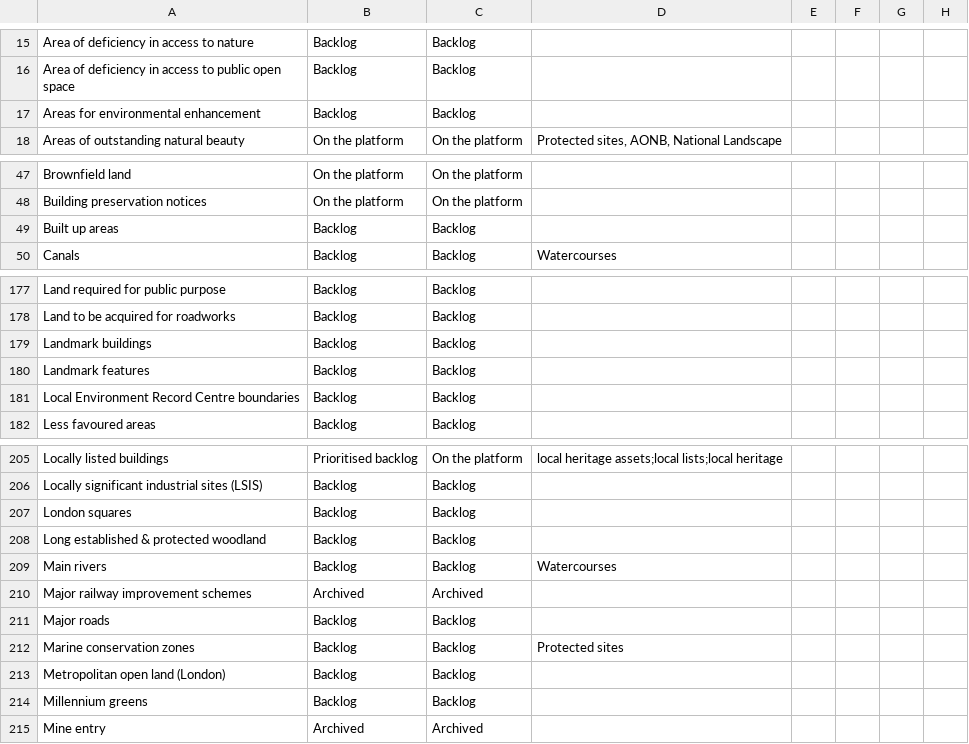
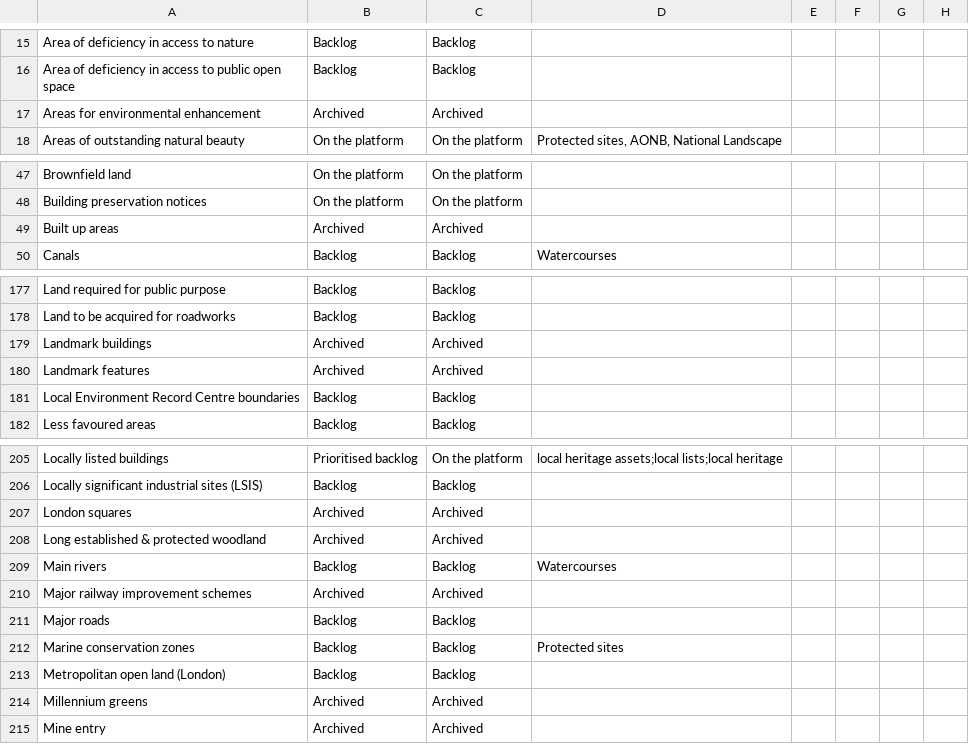
Before and after one commit to digital-land/data-standards-team, a CSV file: _data/planning-concerns-backlog.csv, drawn as a sheet; only a part is shown, gaps mark what is left out; the diff names each change by its address in the sheet, - before the commit and + after, or states it on an @@ line.

Commit message:
Fetched latest backlog data 2024-03-22

```diff
--- a/_data/planning-concerns-backlog.csv
+++ b/_data/planning-concerns-backlog.csv
-B17: Backlog
+B17: Archived
-C17: Backlog
+C17: Archived
-B49: Backlog
+B49: Archived
-C49: Backlog
+C49: Archived
-B179:B180: Backlog
+B179:B180: Archived
-C179:C180: Backlog
+C179:C180: Archived
-B207:B208: Backlog
+B207:B208: Archived
-C207:C208: Backlog
+C207:C208: Archived
-B214: Backlog
+B214: Archived
-C214: Backlog
+C214: Archived
```
